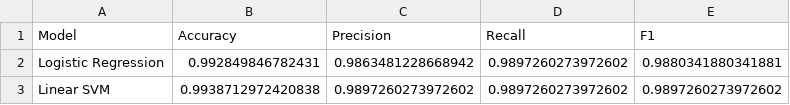
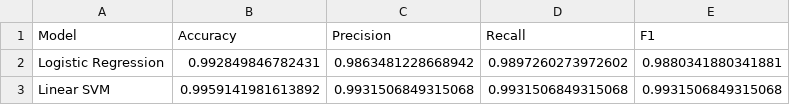
Before and after one commit to lockien44-droid/ML_Classification, a CSV file: results/metrics.csv, drawn as a sheet.

```diff
--- a/results/metrics.csv
+++ b/results/metrics.csv
@@ -2,2 +2,2 @@ Model,Accuracy,Precision,Recall,F1
 Logistic Regression,0.992849846782431,0.9863481228668942,0.9897260273972602,0.9880341880341881
-Linear SVM,0.9938712972420838,0.9897260273972602,0.9897260273972602,0.9897260273972602
+Linear SVM,0.9959141981613892,0.9931506849315068,0.9931506849315068,0.9931506849315068
```
Also changed, not shown: 12 other files.
